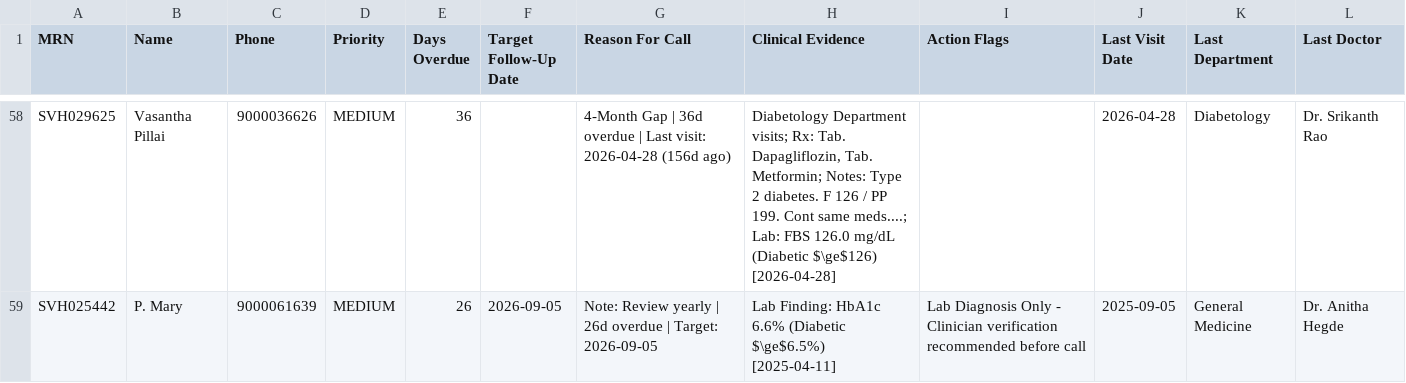
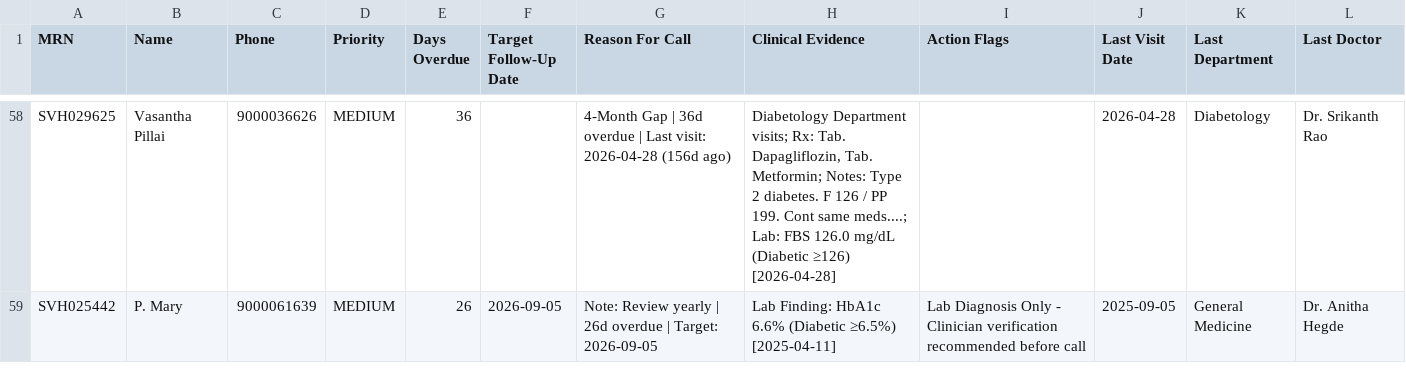
Before and after one commit to Ata-Ul-Hai/mera-health-engineering-intern-take-home, a CSV file: export/overdue_diabetic_patients.csv, drawn as a sheet; only a part is shown, gaps mark what is left out; the diff covers the shown part only; the diff names each change by its address in the sheet, - before the commit and + after, or states it on an @@ line.

```diff
--- a/export/overdue_diabetic_patients.csv
+++ b/export/overdue_diabetic_patients.csv
-H58 (Clinical Evidence): …mg/dL (Diabetic $\ge$126) [2026-04-28]
+H58 (Clinical Evidence): …mg/dL (Diabetic ≥126) [2026-04-28]
-H59 (Clinical Evidence): …6.6% (Diabetic $\ge$6.5%) [2025-04-11]
+H59 (Clinical Evidence): …6.6% (Diabetic ≥6.5%) [2025-04-11]
```
Also changed, not shown: 46 edited cells elsewhere in this file, export/due_soon_diabetic_patients.csv, 2 other files.
